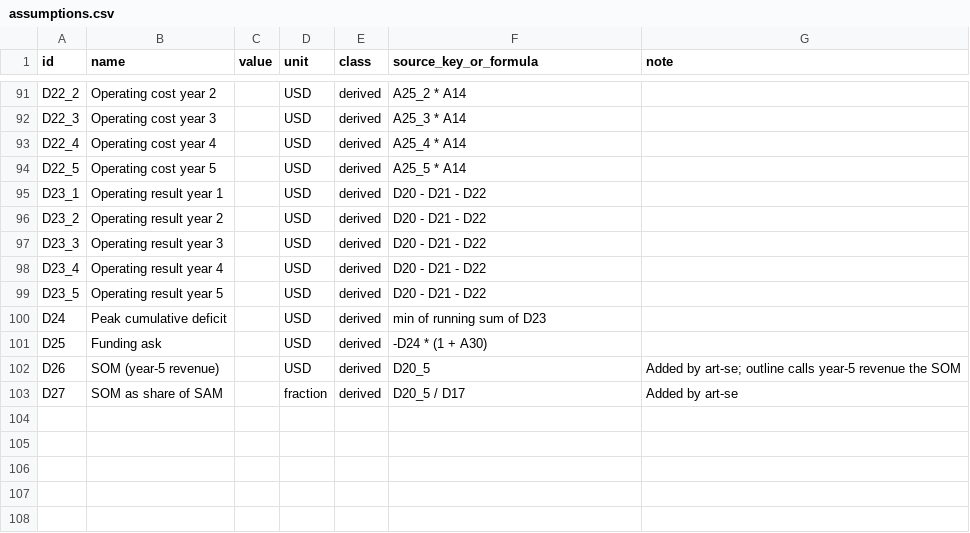
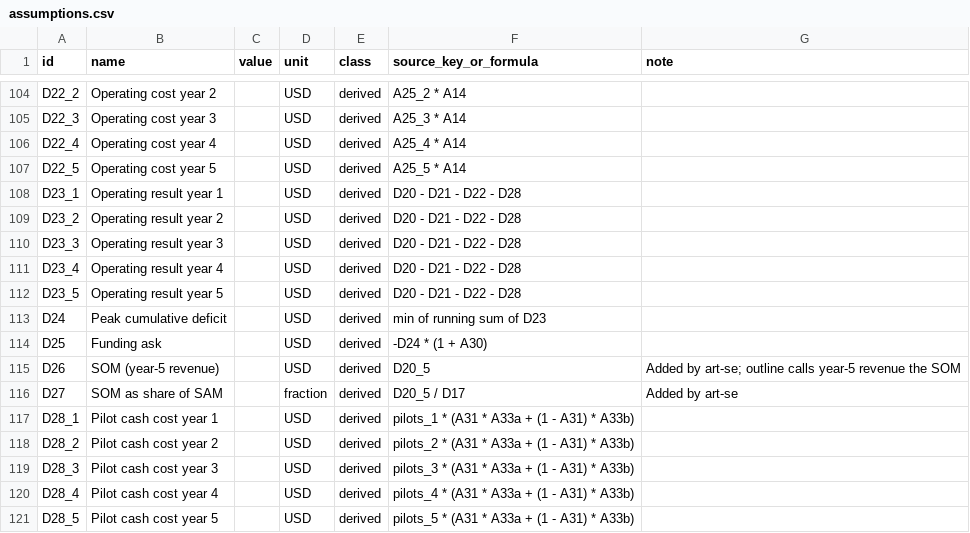
Before and after one commit to hilaabay123-droid/ex02-latex-report, a CSV file: python/data/assumptions.csv, drawn as a sheet; only a part is shown, gaps mark what is left out; the diff covers the shown part only.

```diff
--- a/python/data/assumptions.csv
+++ b/python/data/assumptions.csv
@@ -94,7 +107,7 @@ D22_4,Operating cost year 4,,USD,derived,A25_4 * A14,
 D22_5,Operating cost year 5,,USD,derived,A25_5 * A14,
-D23_1,Operating result year 1,,USD,derived,D20 - D21 - D22,
-D23_2,Operating result year 2,,USD,derived,D20 - D21 - D22,
-D23_3,Operating result year 3,,USD,derived,D20 - D21 - D22,
-D23_4,Operating result year 4,,USD,derived,D20 - D21 - D22,
-D23_5,Operating result year 5,,USD,derived,D20 - D21 - D22,
+D23_1,Operating result year 1,,USD,derived,D20 - D21 - D22 - D28,
+D23_2,Operating result year 2,,USD,derived,D20 - D21 - D22 - D28,
+D23_3,Operating result year 3,,USD,derived,D20 - D21 - D22 - D28,
+D23_4,Operating result year 4,,USD,derived,D20 - D21 - D22 - D28,
+D23_5,Operating result year 5,,USD,derived,D20 - D21 - D22 - D28,
 D24,Peak cumulative deficit,,USD,derived,min of running sum of D23,
@@ -103 +116,6 @@ D26,SOM (year-5 revenue),,USD,derived,D20_5,Added by art-se; outline calls year-
 D27,SOM as share of SAM,,fraction,derived,D20_5 / D17,Added by art-se
+D28_1,Pilot cash cost year 1,,USD,derived,pilots_1 * (A31 * A33a + (1 - A31) * A33b),
+D28_2,Pilot cash cost year 2,,USD,derived,pilots_2 * (A31 * A33a + (1 - A31) * A33b),
+D28_3,Pilot cash cost year 3,,USD,derived,pilots_3 * (A31 * A33a + (1 - A31) * A33b),
+D28_4,Pilot cash cost year 4,,USD,derived,pilots_4 * (A31 * A33a + (1 - A31) * A33b),
+D28_5,Pilot cash cost year 5,,USD,derived,pilots_5 * (A31 * A33a + (1 - A31) * A33b),
```
Also changed, not shown: 13 added rows and 8 edited cells elsewhere in this file, python/data/model_out.csv, 5 other files.
